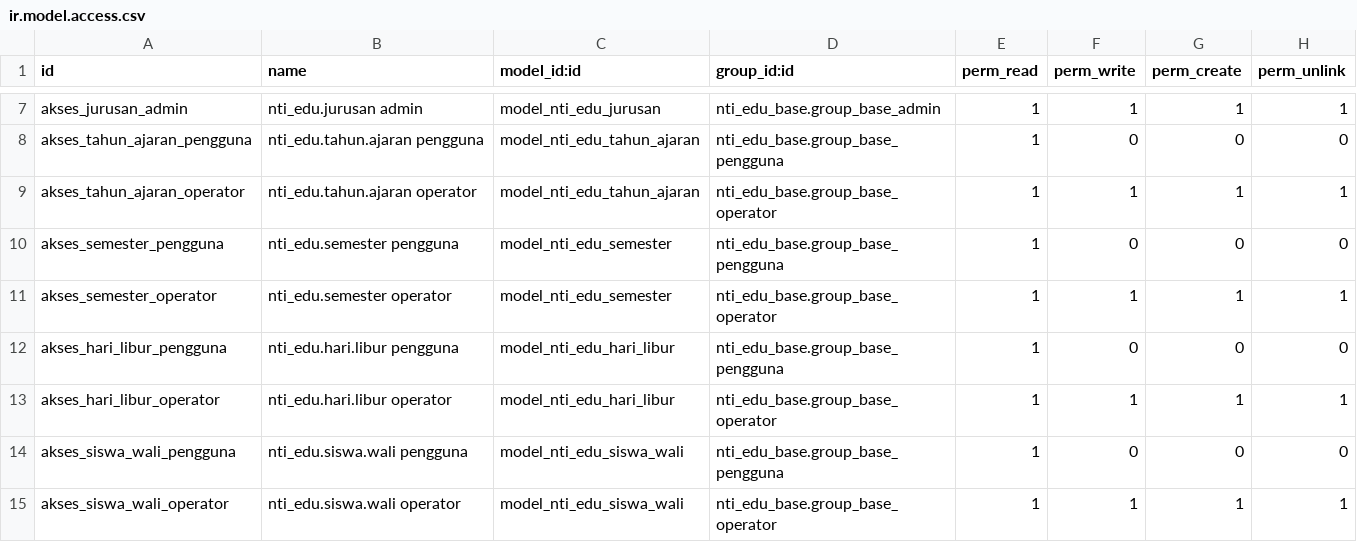
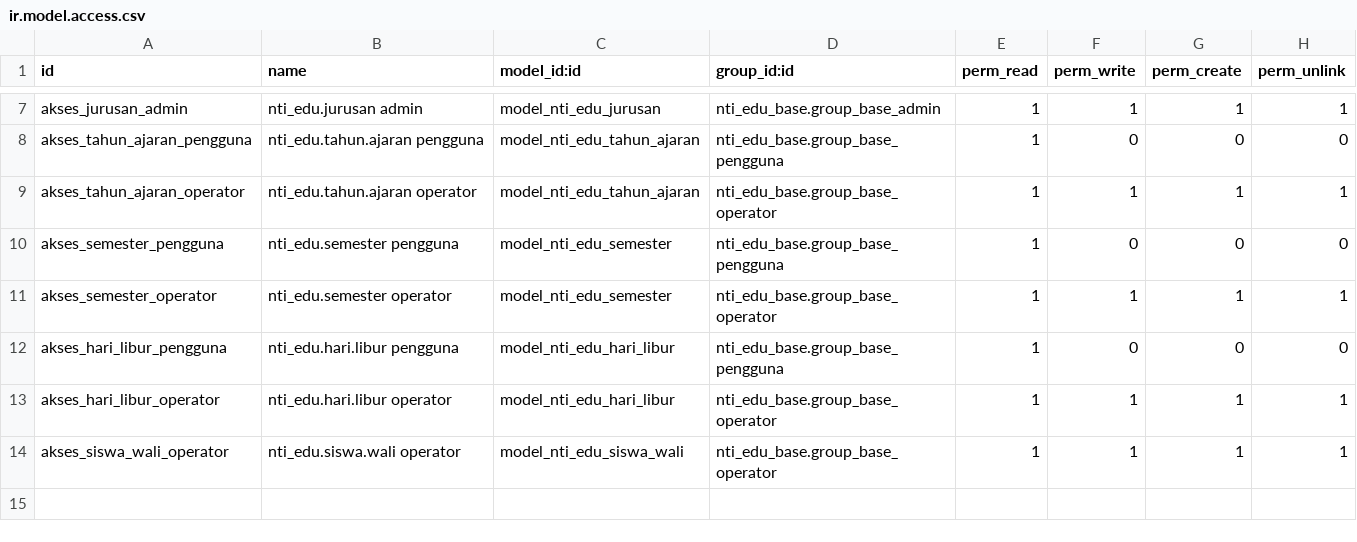
Before and after one commit to haydaralghifari123/ERP-SEKOLAH, a CSV file: nti_edu_base/security/ir.model.access.csv, drawn as a sheet; only a part is shown, gaps mark what is left out.

Commit message:
nti_edu_base: batasi baca wali per unit dan tutup jalur alamat induk-anak

```diff
--- a/nti_edu_base/security/ir.model.access.csv
+++ b/nti_edu_base/security/ir.model.access.csv
@@ -13,3 +13,2 @@ akses_hari_libur_pengguna,nti_edu.hari.libur pengguna,model_nti_edu_hari_libur,n
 akses_hari_libur_operator,nti_edu.hari.libur operator,model_nti_edu_hari_libur,nti_edu_base.group_base_operator,1,1,1,1
-akses_siswa_wali_pengguna,nti_edu.siswa.wali pengguna,model_nti_edu_siswa_wali,nti_edu_base.group_base_pengguna,1,0,0,0
 akses_siswa_wali_operator,nti_edu.siswa.wali operator,model_nti_edu_siswa_wali,nti_edu_base.group_base_operator,1,1,1,1
```
Also changed, not shown: 4 other files.
